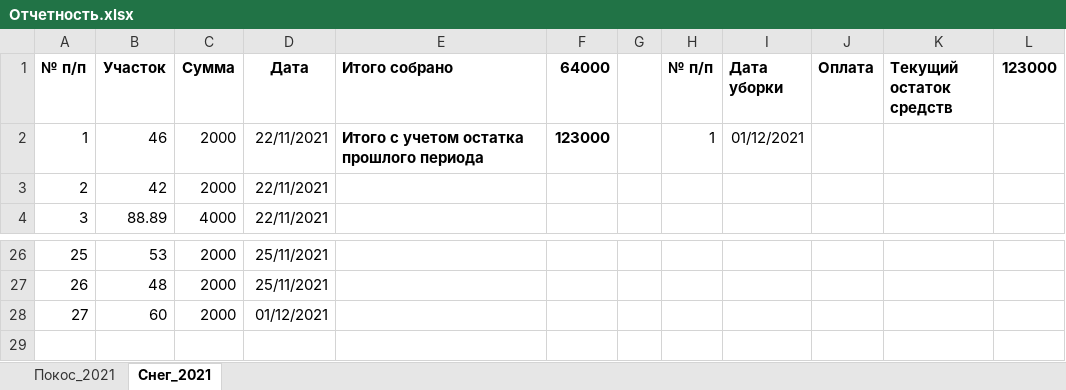
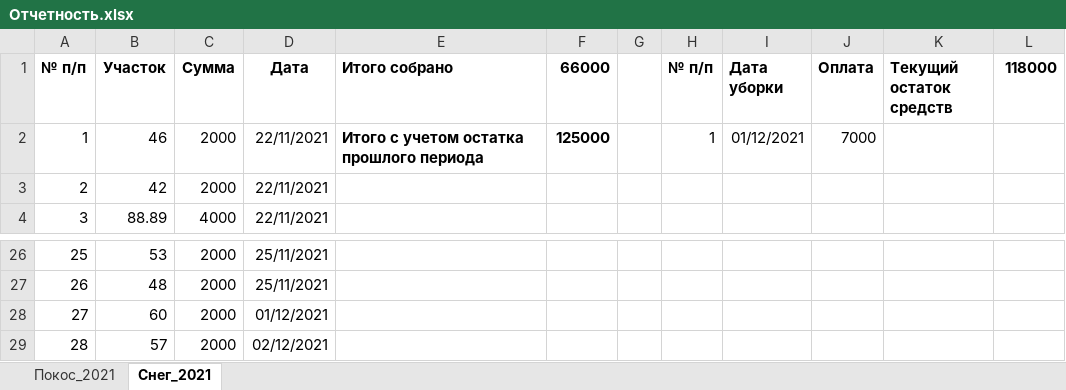
Before and after one commit to junaart/Tiliktino, an Excel workbook: Отчетность.xlsx, sheet Снег_2021, drawn as a sheet; only a part is shown, gaps mark what is left out; values as stored, in another font and other column widths than the file's, no borders; the diff names each change by its address in the sheet, - before the commit and + after, or states it on an @@ line.

```diff
--- a/Отчетность.xlsx (sheet Снег_2021)
+++ b/Отчетность.xlsx (sheet Снег_2021)
-F1: 64000
+F1: 66000
-L1: 123000
+L1: 118000
-F2 (66000): 123000
+F2 (66000): 125000
-J2 (Оплата): (empty)
+J2 (Оплата): 7000
+row 29: 28 | 57 | 2000 | 02/12/2021
```
Also changed, not shown: 1 other file.
